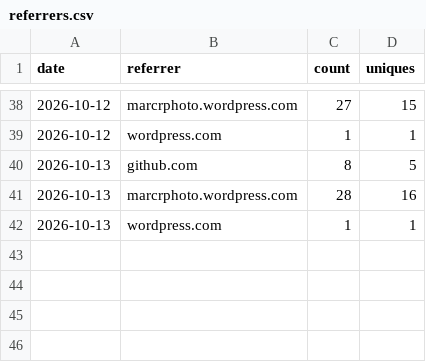
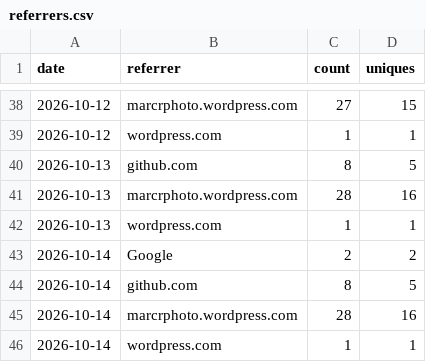
Before and after one commit to minodisk/riffle, a CSV file: referrers.csv, drawn as a sheet; only a part is shown, gaps mark what is left out.

```diff
--- a/referrers.csv
+++ b/referrers.csv
@@ -42 +42,5 @@ date,referrer,count,uniques
 2026-10-13,"wordpress.com",1,1
+2026-10-14,"Google",2,2
+2026-10-14,"github.com",8,5
+2026-10-14,"marcrphoto.wordpress.com",28,16
+2026-10-14,"wordpress.com",1,1
```
Also changed, not shown: clones.csv, paths.csv, 3 other files.
